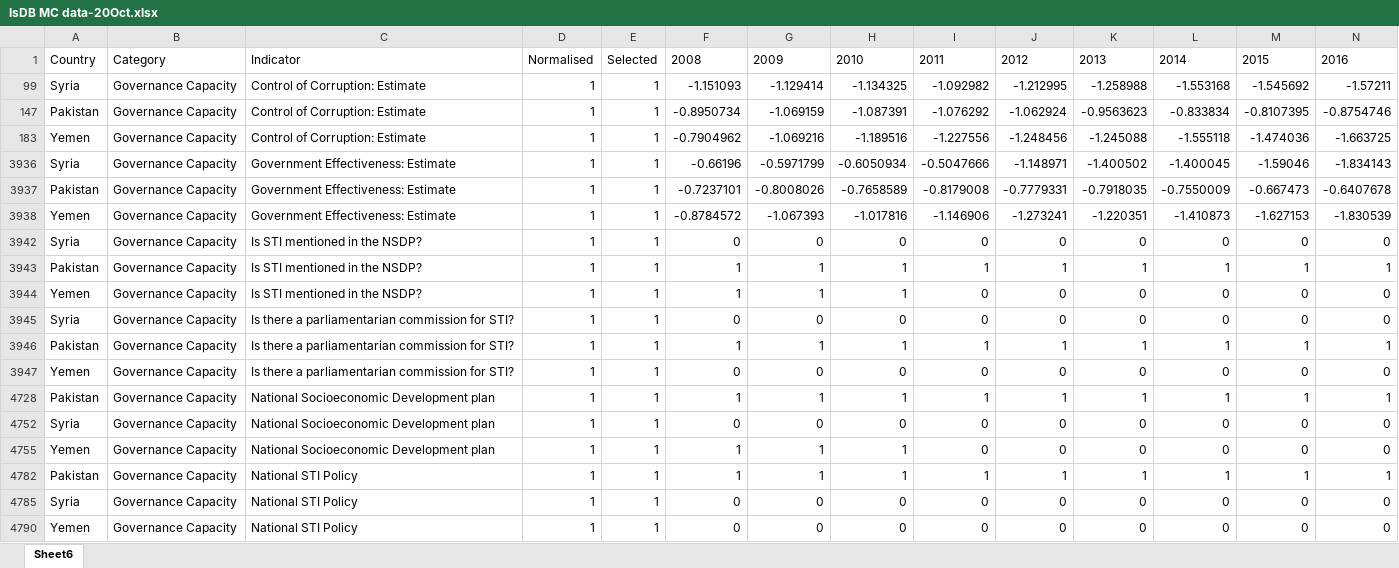
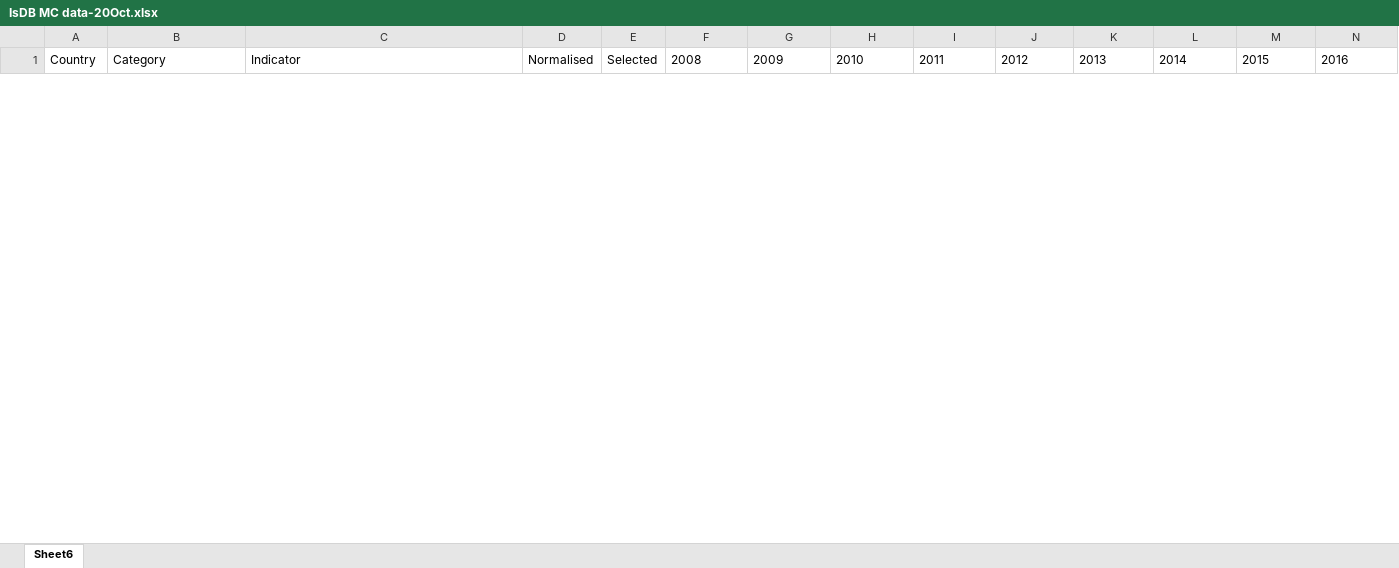
Before and after one commit to mrgalindo/Classification, an Excel workbook: IsDB MC data-20Oct.xlsx, sheet Sheet6, drawn as a sheet; only a part is shown; values as stored, in another font and other column widths than the file's, no borders; table styles not drawn; removed rows and columns are numbered as before the commit, all else as after; rows hold the shown columns only; the diff covers the shown part only; the diff names each change by its address in the sheet, - before the commit and + after, or states it on an @@ line.

Commit message:
Add files via upload

```diff
--- a/IsDB MC data-20Oct.xlsx (sheet Sheet6)
+++ b/IsDB MC data-20Oct.xlsx (sheet Sheet6)
@@ row 99 hidden: Syria | Governance Capacity | Control of Corruption: Estimate | 1 | 1 | -1.151093 | -1.129414 | -1.134325 | -1.092982 | -1.212995 | -1.258988 | -1.553168 | -1.545692 | -1.57211 @@
@@ row 147 hidden: Pakistan | Governance Capacity | Control of Corruption: Estimate | 1 | 1 | -0.8950734 | -1.069159 | -1.087391 | -1.076292 | -1.062924 | -0.9563623 | -0.833834 | -0.8107395 | -0.8754746 @@
@@ row 183 hidden: Yemen | Governance Capacity | Control of Corruption: Estimate | 1 | 1 | -0.7904962 | -1.069216 | -1.189516 | -1.227556 | -1.248456 | -1.245088 | -1.555118 | -1.474036 | -1.663725 @@
@@ row 3936 hidden: Syria | Governance Capacity | Government Effectiveness: Estimate | 1 | 1 | -0.66196 | -0.5971799 | -0.6050934 | -0.5047666 | -1.148971 | -1.400502 | -1.400045 | -1.59046 | -1.834143 @@
@@ row 3937 hidden: Pakistan | Governance Capacity | Government Effectiveness: Estimate | 1 | 1 | -0.7237101 | -0.8008026 | -0.7658589 | -0.8179008 | -0.7779331 | -0.7918035 | -0.7550009 | -0.667473 | -0.6407678 @@
@@ row 3938 hidden: Yemen | Governance Capacity | Government Effectiveness: Estimate | 1 | 1 | -0.8784572 | -1.067393 | -1.017816 | -1.146906 | -1.273241 | -1.220351 | -1.410873 | -1.627153 | -1.830539 @@
@@ row 3942 hidden: Syria | Governance Capacity | Is STI mentioned in the NSDP? | 1 | 1 | 0 | 0 | 0 | 0 | 0 | 0 | 0 | 0 | 0 @@
@@ row 3943 hidden: Pakistan | Governance Capacity | Is STI mentioned in the NSDP? | 1 | 1 | 1 | 1 | 1 | 1 | 1 | 1 | 1 | 1 | 1 @@
@@ row 3944 hidden: Yemen | Governance Capacity | Is STI mentioned in the NSDP? | 1 | 1 | 1 | 1 | 1 | 0 | 0 | 0 | 0 | 0 | 0 @@
@@ row 3945 hidden: Syria | Governance Capacity | Is there a parliamentarian commission for STI? | 1 | 1 | 0 | 0 | 0 | 0 | 0 | 0 | 0 | 0 | 0 @@
@@ row 3946 hidden: Pakistan | Governance Capacity | Is there a parliamentarian commission for STI? | 1 | 1 | 1 | 1 | 1 | 1 | 1 | 1 | 1 | 1 | 1 @@
@@ row 3947 hidden: Yemen | Governance Capacity | Is there a parliamentarian commission for STI? | 1 | 1 | 0 | 0 | 0 | 0 | 0 | 0 | 0 | 0 | 0 @@
@@ row 4728 hidden: Pakistan | Governance Capacity | National Socioeconomic Development plan | 1 | 1 | 1 | 1 | 1 | 1 | 1 | 1 | 1 | 1 | 1 @@
@@ row 4752 hidden: Syria | Governance Capacity | National Socioeconomic Development plan | 1 | 1 | 0 | 0 | 0 | 0 | 0 | 0 | 0 | 0 | 0 @@
@@ row 4755 hidden: Yemen | Governance Capacity | National Socioeconomic Development plan | 1 | 1 | 1 | 1 | 1 | 0 | 0 | 0 | 0 | 0 | 0 @@
@@ row 4782 hidden: Pakistan | Governance Capacity | National STI Policy | 1 | 1 | 1 | 1 | 1 | 1 | 1 | 1 | 1 | 1 | 1 @@
@@ row 4785 hidden: Syria | Governance Capacity | National STI Policy | 1 | 1 | 0 | 0 | 0 | 0 | 0 | 0 | 0 | 0 | 0 @@
@@ row 4790 hidden: Yemen | Governance Capacity | National STI Policy | 1 | 1 | 0 | 0 | 0 | 0 | 0 | 0 | 0 | 0 | 0 @@
```
Also changed, not shown: 7 added rows and 62 hidden or unhidden rows elsewhere in this sheet.
